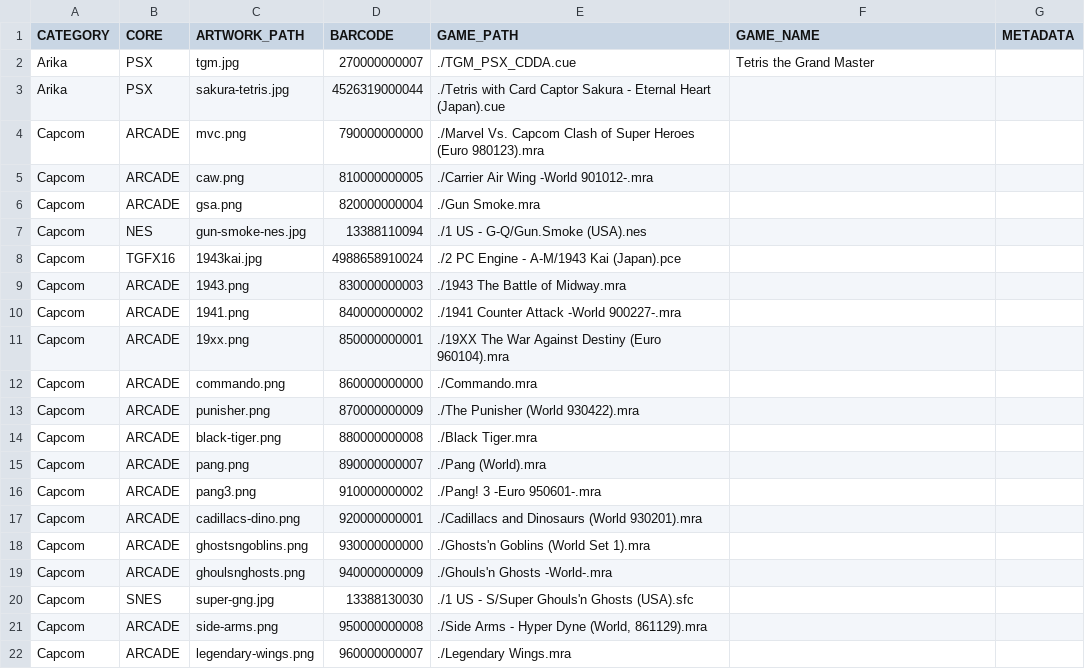
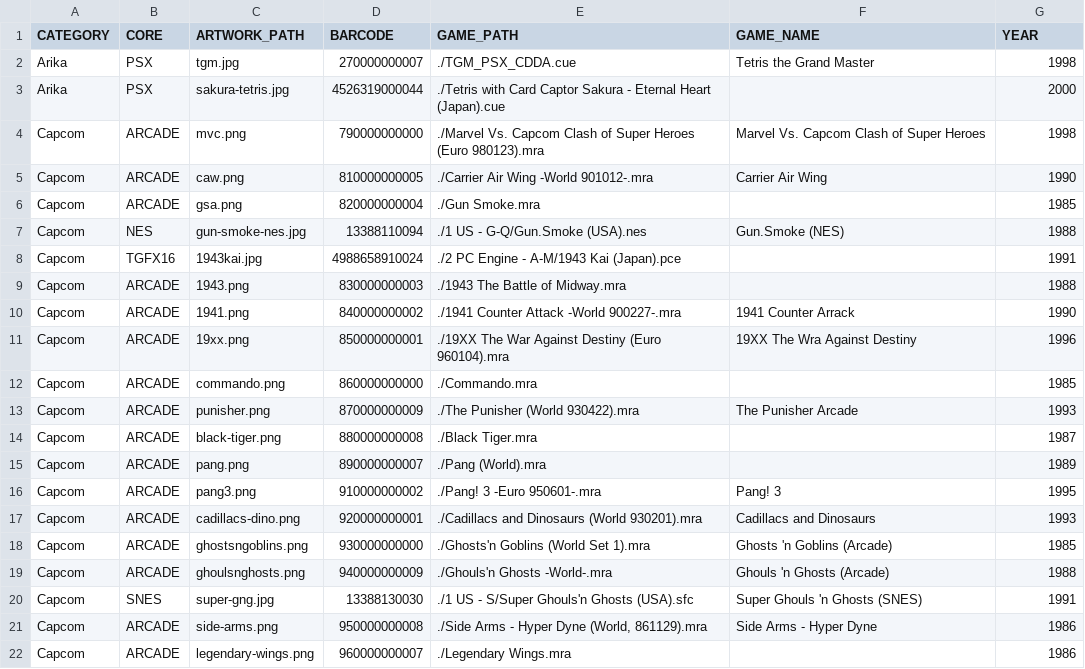
Before and after one commit to felleg/Game-Database, a CSV file: game-database.csv, drawn as a sheet; only a part is shown; the diff covers the shown part only.

Commit message:
add year metadata for about half of the games

```diff
--- a/game-database.csv
+++ b/game-database.csv
@@ -1,22 +1,22 @@
-CATEGORY,CORE,ARTWORK_PATH,BARCODE,GAME_PATH,GAME_NAME,METADATA
-Arika,PSX,tgm.jpg,270000000007,./TGM_PSX_CDDA.cue,Tetris the Grand Master,
-Arika,PSX,sakura-tetris.jpg,4526319000044,./Tetris with Card Captor Sakura - Eternal Heart (Japan).cue,,
-Capcom,ARCADE,mvc.png,790000000000,./Marvel Vs. Capcom Clash of Super Heroes (Euro 980123).mra,,
-Capcom,ARCADE,caw.png,810000000005,./Carrier Air Wing -World 901012-.mra,,
-Capcom,ARCADE,gsa.png,820000000004,./Gun Smoke.mra,,
-Capcom,NES,gun-smoke-nes.jpg,13388110094,./1 US - G-Q/Gun.Smoke (USA).nes,,
-Capcom,TGFX16,1943kai.jpg,4988658910024,./2 PC Engine - A-M/1943 Kai (Japan).pce,,
-Capcom,ARCADE,1943.png,830000000003,./1943 The Battle of Midway.mra,,
-Capcom,ARCADE,1941.png,840000000002,./1941 Counter Attack -World 900227-.mra,,
-Capcom,ARCADE,19xx.png,850000000001,./19XX The War Against Destiny (Euro 960104).mra,,
-Capcom,ARCADE,commando.png,860000000000,./Commando.mra,,
-Capcom,ARCADE,punisher.png,870000000009,./The Punisher (World 930422).mra,,
-Capcom,ARCADE,black-tiger.png,880000000008,./Black Tiger.mra,,
-Capcom,ARCADE,pang.png,890000000007,./Pang (World).mra,,
-Capcom,ARCADE,pang3.png,910000000002,./Pang! 3 -Euro 950601-.mra,,
-Capcom,ARCADE,cadillacs-dino.png,920000000001,./Cadillacs and Dinosaurs (World 930201).mra,,
-Capcom,ARCADE,ghostsngoblins.png,930000000000,./Ghosts'n Goblins (World Set 1).mra,,
-Capcom,ARCADE,ghoulsnghosts.png,940000000009,./Ghouls'n Ghosts -World-.mra,,
-Capcom,SNES,super-gng.jpg,13388130030,./1 US - S/Super Ghouls'n Ghosts (USA).sfc,,
-Capcom,ARCADE,side-arms.png,950000000008,"./Side Arms - Hyper Dyne (World, 861129).mra",,
-Capcom,ARCADE,legendary-wings.png,960000000007,./Legendary Wings.mra,,
+CATEGORY,CORE,ARTWORK_PATH,BARCODE,GAME_PATH,GAME_NAME,YEAR
+Arika,PSX,tgm.jpg,270000000007,./TGM_PSX_CDDA.cue,Tetris the Grand Master,1998
+Arika,PSX,sakura-tetris.jpg,4526319000044,./Tetris with Card Captor Sakura - Eternal Heart (Japan).cue,,2000
+Capcom,ARCADE,mvc.png,790000000000,./Marvel Vs. Capcom Clash of Super Heroes (Euro 980123).mra,Marvel Vs. Capcom Clash of Super Heroes,1998
+Capcom,ARCADE,caw.png,810000000005,./Carrier Air Wing -World 901012-.mra,Carrier Air Wing,1990
+Capcom,ARCADE,gsa.png,820000000004,./Gun Smoke.mra,,1985
+Capcom,NES,gun-smoke-nes.jpg,13388110094,./1 US - G-Q/Gun.Smoke (USA).nes,Gun.Smoke (NES),1988
+Capcom,TGFX16,1943kai.jpg,4988658910024,./2 PC Engine - A-M/1943 Kai (Japan).pce,,1991
+Capcom,ARCADE,1943.png,830000000003,./1943 The Battle of Midway.mra,,1988
+Capcom,ARCADE,1941.png,840000000002,./1941 Counter Attack -World 900227-.mra,1941 Counter Arrack,1990
+Capcom,ARCADE,19xx.png,850000000001,./19XX The War Against Destiny (Euro 960104).mra,19XX The Wra Against Destiny,1996
+Capcom,ARCADE,commando.png,860000000000,./Commando.mra,,1985
+Capcom,ARCADE,punisher.png,870000000009,./The Punisher (World 930422).mra,The Punisher Arcade,1993
+Capcom,ARCADE,black-tiger.png,880000000008,./Black Tiger.mra,,1987
+Capcom,ARCADE,pang.png,890000000007,./Pang (World).mra,,1989
+Capcom,ARCADE,pang3.png,910000000002,./Pang! 3 -Euro 950601-.mra,Pang! 3,1995
+Capcom,ARCADE,cadillacs-dino.png,920000000001,./Cadillacs and Dinosaurs (World 930201).mra,Cadillacs and Dinosaurs,1993
+Capcom,ARCADE,ghostsngoblins.png,930000000000,./Ghosts'n Goblins (World Set 1).mra,Ghosts 'n Goblins (Arcade),1985
+Capcom,ARCADE,ghoulsnghosts.png,940000000009,./Ghouls'n Ghosts -World-.mra,Ghouls 'n Ghosts (Arcade),1988
+Capcom,SNES,super-gng.jpg,13388130030,./1 US - S/Super Ghouls'n Ghosts (USA).sfc,Super Ghouls 'n Ghosts (SNES),1991
+Capcom,ARCADE,side-arms.png,950000000008,"./Side Arms - Hyper Dyne (World, 861129).mra",Side Arms - Hyper Dyne,1986
+Capcom,ARCADE,legendary-wings.png,960000000007,./Legendary Wings.mra,,1986
```
Also changed, not shown: 137 edited cells elsewhere in this file.
